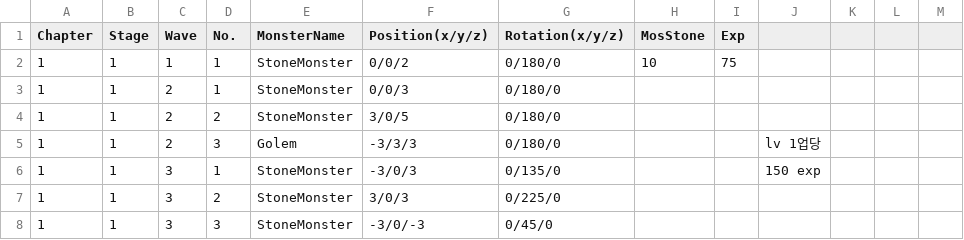
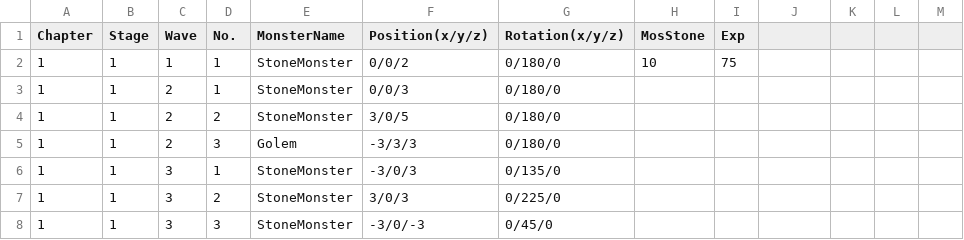
Before and after one commit to GodGodGodYongJae/Gamethon-3rd-2022, a CSV file: Assets/Scripts/Modules/CSV/Stage2.csv, drawn as a sheet; only a part is shown.

```diff
--- a/Assets/Scripts/Modules/CSV/Stage2.csv
+++ b/Assets/Scripts/Modules/CSV/Stage2.csv
@@ -4,4 +4,4 @@ Chapter,Stage,Wave,No.,MonsterName,Position(x/y/z),Rotation(x/y/z),MosStone,Exp,
 1,1,2,2,StoneMonster,3/0/5,0/180/0,,,,,,
-1,1,2,3,Golem,-3/3/3,0/180/0,,,lv 1업당,,,
-1,1,3,1,StoneMonster,-3/0/3,0/135/0,,,150 exp ,,,
+1,1,2,3,Golem,-3/3/3,0/180/0,,,,,,
+1,1,3,1,StoneMonster,-3/0/3,0/135/0,,,,,,
 1,1,3,2,StoneMonster,3/0/3,0/225/0,,,,,,
```
Also changed, not shown: 19 other files.
